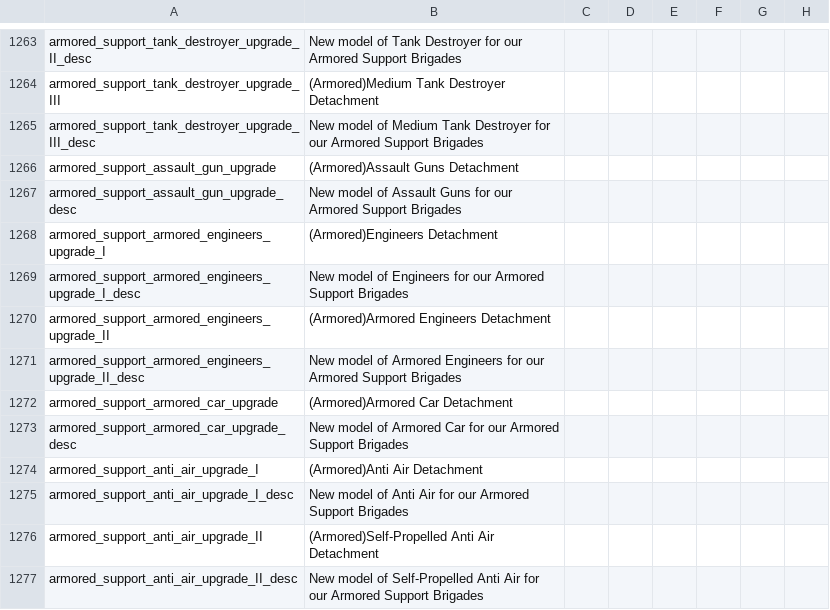
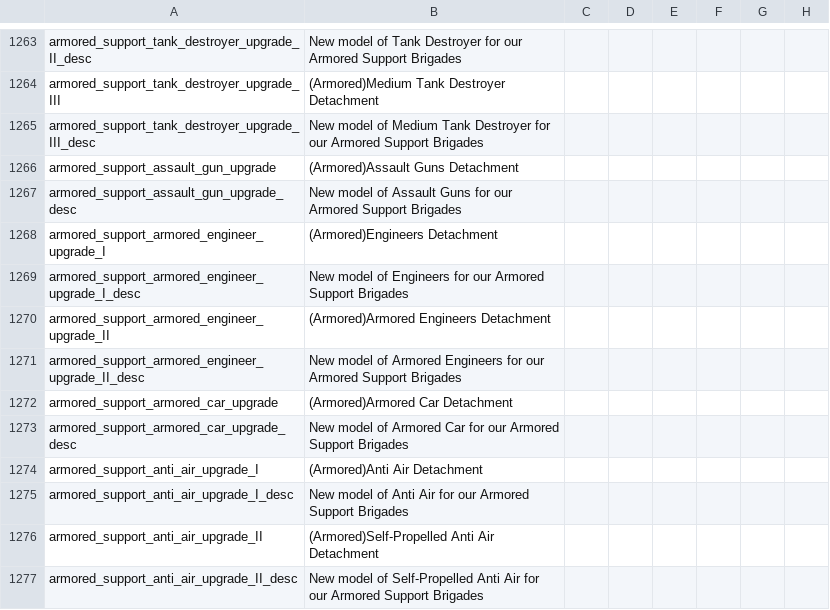
Before and after one commit to oumajgad/BlackICE, a CSV file: localisation/technology.csv, drawn as a sheet; only a part is shown, gaps mark what is left out; the diff names each change by its address in the sheet, - before the commit and + after, or states it on an @@ line.

Commit message:
armored eng for mix supp fix

```diff
--- a/localisation/technology.csv
+++ b/localisation/technology.csv
-A1268: armored_support_armored_engineers_upgrade_I
+A1268: armored_support_armored_engineer_upgrade_I
-A1269: armored_support_armored_engineers_upgrade_I_desc
+A1269: armored_support_armored_engineer_upgrade_I_desc
-A1270: armored_support_armored_engineers_upgrade_II
+A1270: armored_support_armored_engineer_upgrade_II
-A1271: armored_support_armored_engineers_upgrade_II_desc
+A1271: armored_support_armored_engineer_upgrade_II_desc
```
Also changed, not shown: 3 other files.
